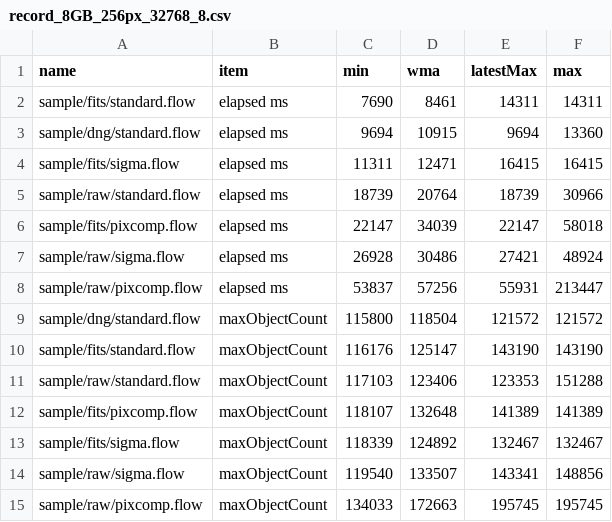
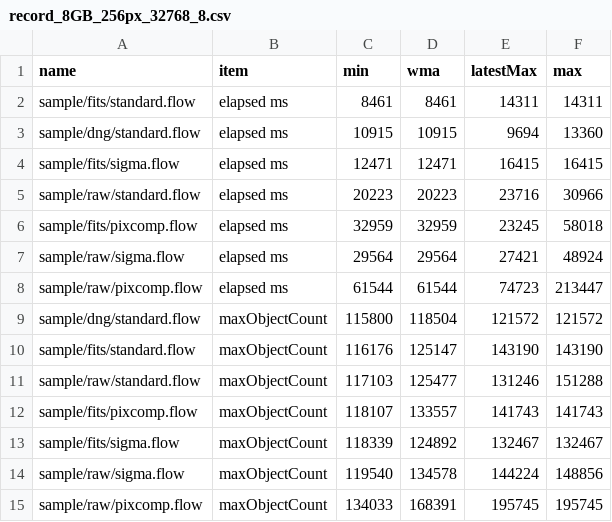
Before and after one commit to Masa-gh1/HoshinoNe, a CSV file: record_8GB_256px_32768_8.csv, drawn as a sheet.

Commit message:
テスト統計をリセット

```diff
--- a/record_8GB_256px_32768_8.csv
+++ b/record_8GB_256px_32768_8.csv
@@ -1,15 +1,15 @@
 name,item,min,wma,latestMax,max
-sample/fits/standard.flow,elapsed ms,7690,8461,14311,14311
-sample/dng/standard.flow,elapsed ms,9694,10915,9694,13360
-sample/fits/sigma.flow,elapsed ms,11311,12471,16415,16415
-sample/raw/standard.flow,elapsed ms,18739,20764,18739,30966
-sample/fits/pixcomp.flow,elapsed ms,22147,34039,22147,58018
-sample/raw/sigma.flow,elapsed ms,26928,30486,27421,48924
-sample/raw/pixcomp.flow,elapsed ms,53837,57256,55931,213447
+sample/fits/standard.flow,elapsed ms,8461,8461,14311,14311
+sample/dng/standard.flow,elapsed ms,10915,10915,9694,13360
+sample/fits/sigma.flow,elapsed ms,12471,12471,16415,16415
+sample/raw/standard.flow,elapsed ms,20223,20223,23716,30966
+sample/fits/pixcomp.flow,elapsed ms,32959,32959,23245,58018
+sample/raw/sigma.flow,elapsed ms,29564,29564,27421,48924
+sample/raw/pixcomp.flow,elapsed ms,61544,61544,74723,213447
 sample/dng/standard.flow,maxObjectCount,115800,118504,121572,121572
 sample/fits/standard.flow,maxObjectCount,116176,125147,143190,143190
-sample/raw/standard.flow,maxObjectCount,117103,123406,123353,151288
-sample/fits/pixcomp.flow,maxObjectCount,118107,132648,141389,141389
+sample/raw/standard.flow,maxObjectCount,117103,125477,131246,151288
+sample/fits/pixcomp.flow,maxObjectCount,118107,133557,141743,141743
 sample/fits/sigma.flow,maxObjectCount,118339,124892,132467,132467
-sample/raw/sigma.flow,maxObjectCount,119540,133507,143341,148856
-sample/raw/pixcomp.flow,maxObjectCount,134033,172663,195745,195745
+sample/raw/sigma.flow,maxObjectCount,119540,134578,144224,148856
+sample/raw/pixcomp.flow,maxObjectCount,134033,168391,195745,195745
```
